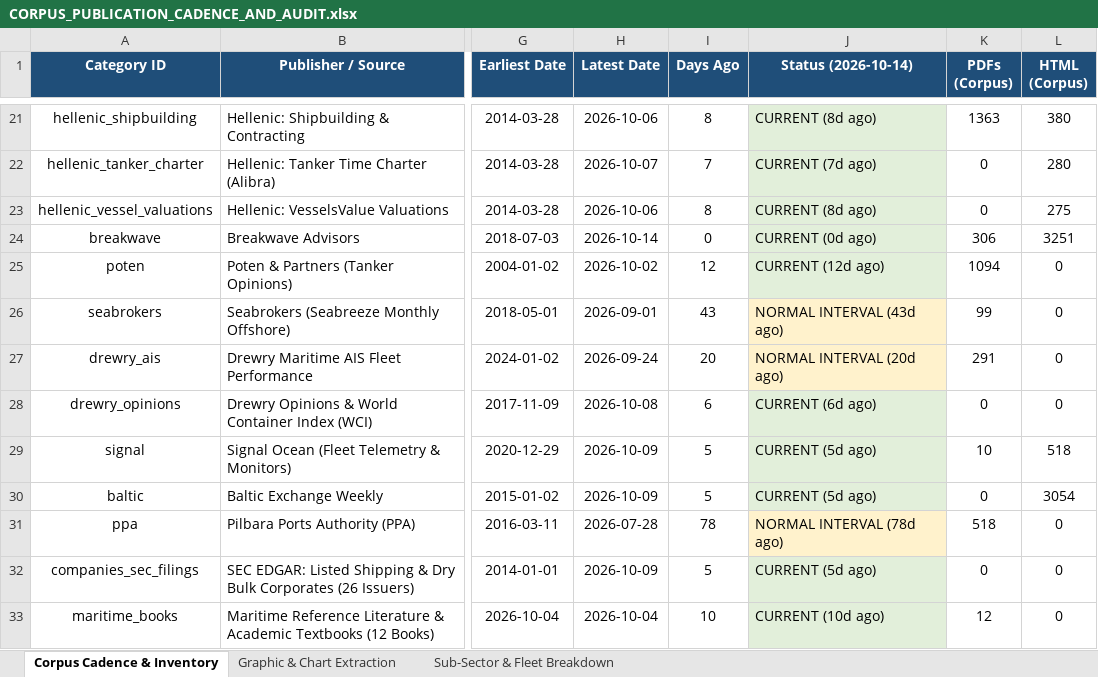
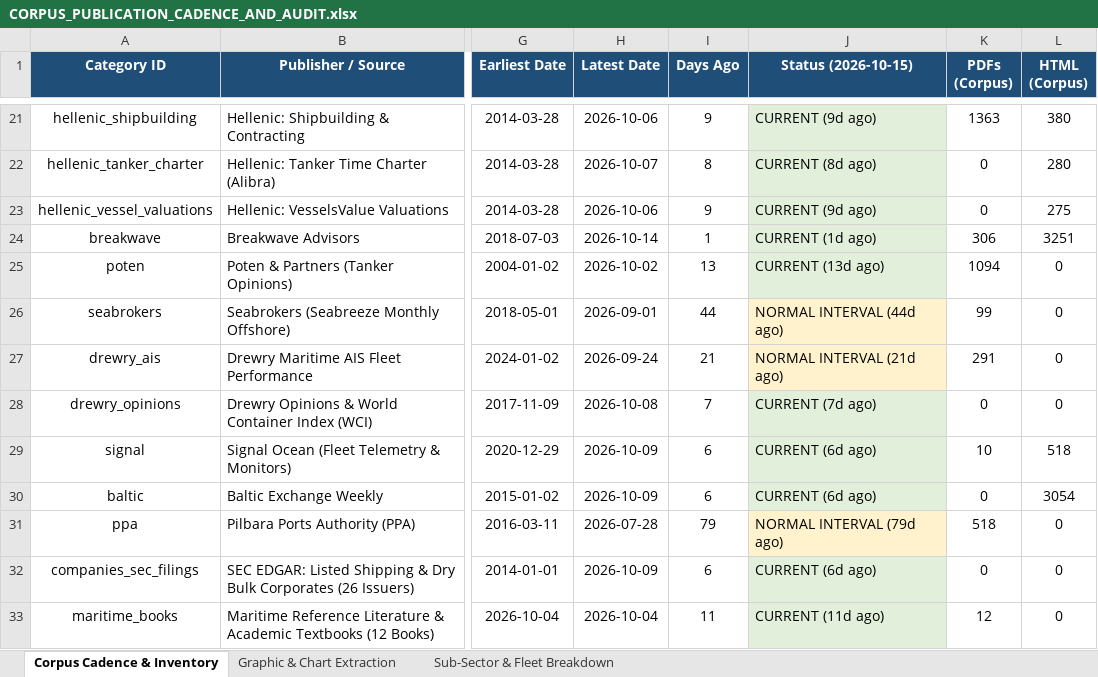
Before and after one commit to yieldchaser/Shipping, an Excel workbook: corpus/CORPUS_PUBLICATION_CADENCE_AND_AUDIT.xlsx, sheet Corpus Cadence & Inventory, drawn as a sheet; only a part is shown, gaps mark what is left out; values as stored, in another font and other column widths than the file's, no borders; the diff covers the shown part only; the diff names each change by its address in the sheet, - before the commit and + after, or states it on an @@ line.

```diff
--- a/corpus/CORPUS_PUBLICATION_CADENCE_AND_AUDIT.xlsx (sheet Corpus Cadence & Inventory)
+++ b/corpus/CORPUS_PUBLICATION_CADENCE_AND_AUDIT.xlsx (sheet Corpus Cadence & Inventory)
-J1: Status (2026-10-14)
+J1: Status (2026-10-15)
-I21 (Days Ago): 8
+I21 (Days Ago): 9
-J21 (Status (2026-10-15)): CURRENT (8d ago)
+J21 (Status (2026-10-15)): CURRENT (9d ago)
-I22 (Days Ago): 7
+I22 (Days Ago): 8
-J22 (Status (2026-10-15)): CURRENT (7d ago)
+J22 (Status (2026-10-15)): CURRENT (8d ago)
-I23 (Days Ago): 8
+I23 (Days Ago): 9
-J23 (Status (2026-10-15)): CURRENT (8d ago)
+J23 (Status (2026-10-15)): CURRENT (9d ago)
-I24 (Days Ago): 0
+I24 (Days Ago): 1
-J24 (Status (2026-10-15)): CURRENT (0d ago)
+J24 (Status (2026-10-15)): CURRENT (1d ago)
-I25 (Days Ago): 12
+I25 (Days Ago): 13
-J25 (Status (2026-10-15)): CURRENT (12d ago)
+J25 (Status (2026-10-15)): CURRENT (13d ago)
-I26 (Days Ago): 43
+I26 (Days Ago): 44
-J26 (Status (2026-10-15)): NORMAL INTERVAL (43d ago)
+J26 (Status (2026-10-15)): NORMAL INTERVAL (44d ago)
-I27 (Days Ago): 20
+I27 (Days Ago): 21
-J27 (Status (2026-10-15)): NORMAL INTERVAL (20d ago)
+J27 (Status (2026-10-15)): NORMAL INTERVAL (21d ago)
-I28 (Days Ago): 6
+I28 (Days Ago): 7
-J28 (Status (2026-10-15)): CURRENT (6d ago)
+J28 (Status (2026-10-15)): CURRENT (7d ago)
-I29:I30 (Days Ago): 5
+I29:I30 (Days Ago): 6
-J29:J30 (Status (2026-10-15)): CURRENT (5d ago)
+J29:J30 (Status (2026-10-15)): CURRENT (6d ago)
-I31 (Days Ago): 78
+I31 (Days Ago): 79
-J31 (Status (2026-10-15)): NORMAL INTERVAL (78d ago)
+J31 (Status (2026-10-15)): NORMAL INTERVAL (79d ago)
-I32 (Days Ago): 5
+I32 (Days Ago): 6
-J32 (Status (2026-10-15)): CURRENT (5d ago)
+J32 (Status (2026-10-15)): CURRENT (6d ago)
-I33 (Days Ago): 10
+I33 (Days Ago): 11
-J33 (Status (2026-10-15)): CURRENT (10d ago)
+J33 (Status (2026-10-15)): CURRENT (11d ago)
```
Also changed, not shown: 40 edited cells elsewhere in this sheet, data/extracted/series/corpus_publication_cadence_and_audit.xlsx, 5 other files.
